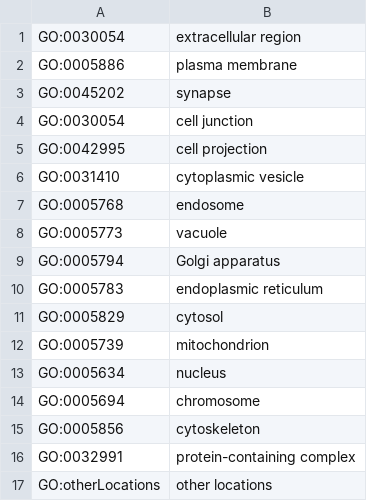
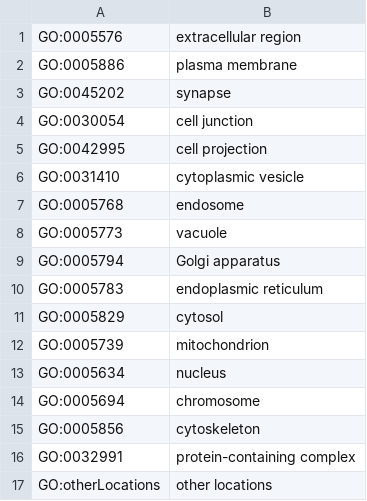
Before and after one commit to alliance-genome/agr_java_software, a CSV file: agr_api/src/main/resources/go-term-order.csv, drawn as a sheet.

Commit message:
AGR-1365 ensure extracellular region is first term in the GO CC list

```diff
--- a/agr_api/src/main/resources/go-term-order.csv
+++ b/agr_api/src/main/resources/go-term-order.csv
@@ -1,2 +1,2 @@
-GO:0030054	extracellular region
+GO:0005576	extracellular region
 GO:0005886	plasma membrane
```
Also changed, not shown: 2 other files.
